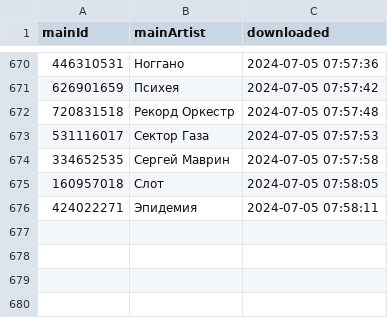
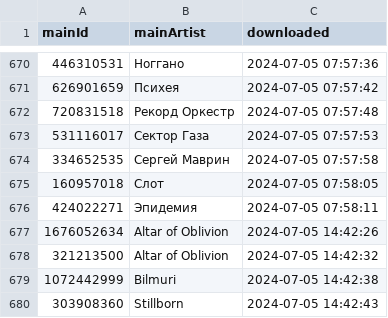
Before and after one commit to MushroomOFF/mushroomoff.github.io, a CSV file: Databases/AMR_artisitIDs.csv, drawn as a sheet; only a part is shown, gaps mark what is left out; the diff names each change by its address in the sheet, - before the commit and + after, or states it on an @@ line.

Commit message:
New artists

```diff
--- a/Databases/AMR_artisitIDs.csv
+++ b/Databases/AMR_artisitIDs.csv
+row 677: 1676052634 | Altar of Oblivion | 2024-07-05 14:42:26
+row 678: 321213500 | Altar of Oblivion | 2024-07-05 14:42:32
+row 679: 1072442999 | Bilmuri | 2024-07-05 14:42:38
+row 680: 303908360 | Stillborn | 2024-07-05 14:42:43
```
